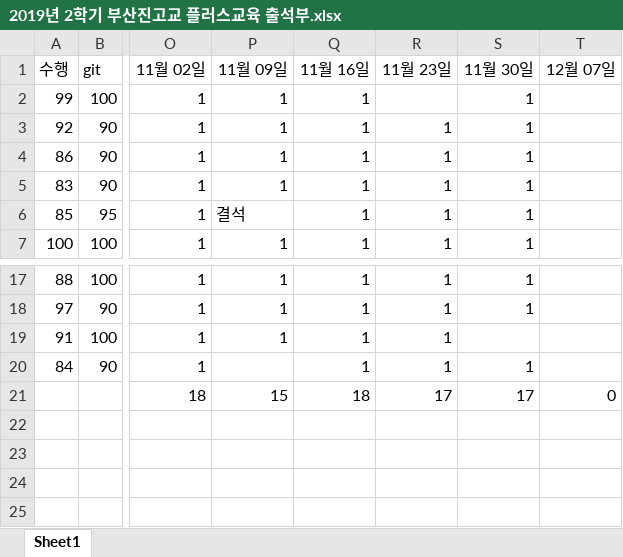
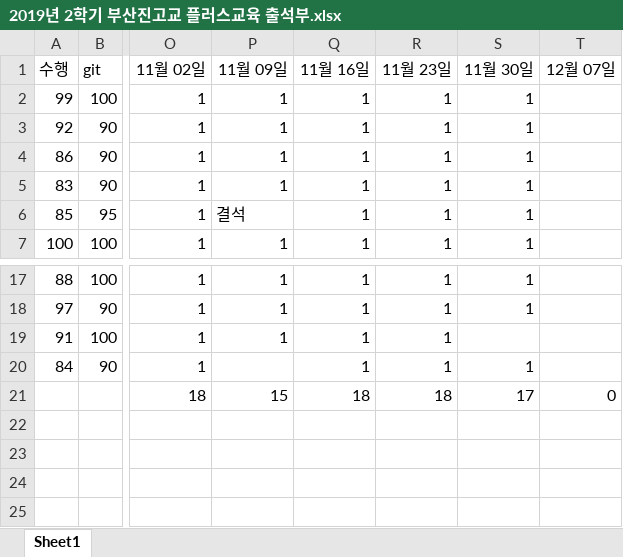
Before and after one commit to absomato/2019-plus-education-py-, an Excel workbook: 2019년 2학기 부산진고교 플러스교육 출석부.xlsx, sheet Sheet1, drawn as a sheet; only a part is shown, gaps mark what is left out; values as stored, in another font and other column widths than the file's, no borders; the diff names each change by its address in the sheet, - before the commit and + after, or states it on an @@ line.

Commit message:
Add files via upload

```diff
--- a/2019년 2학기 부산진고교 플러스교육 출석부.xlsx (sheet Sheet1)
+++ b/2019년 2학기 부산진고교 플러스교육 출석부.xlsx (sheet Sheet1)
-R2 (11월 23일): (empty)
+R2 (11월 23일): 1
-R21 (11월 23일): 17
+R21 (11월 23일): 18
```
